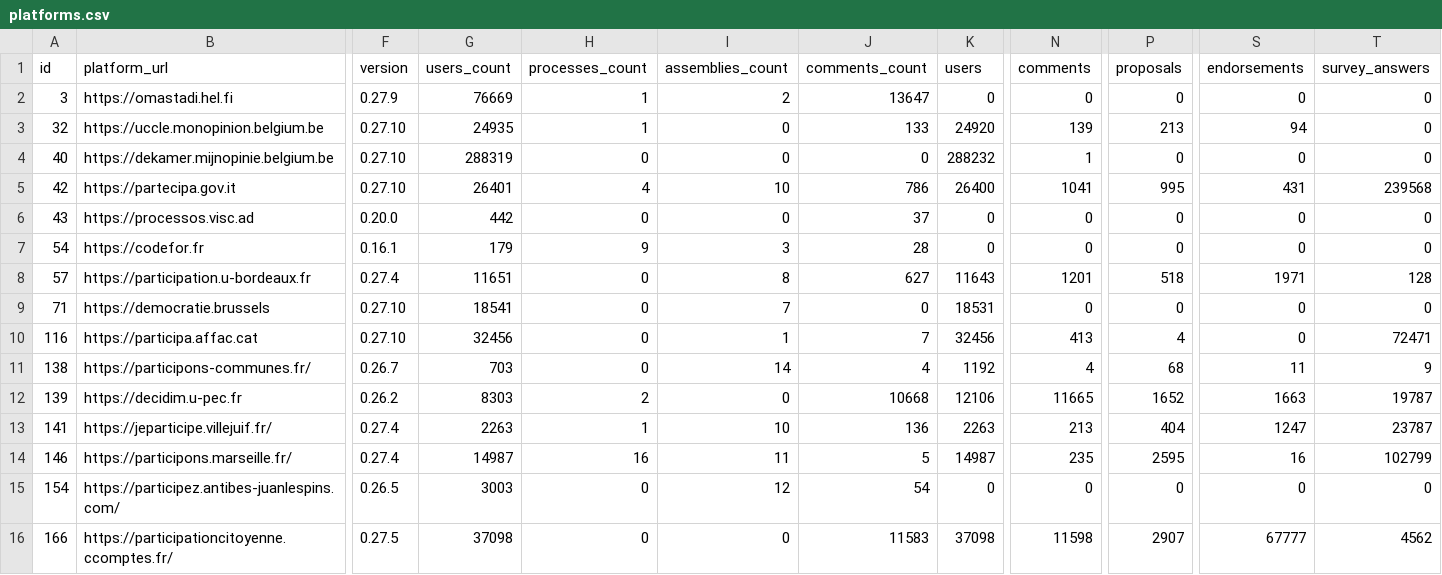
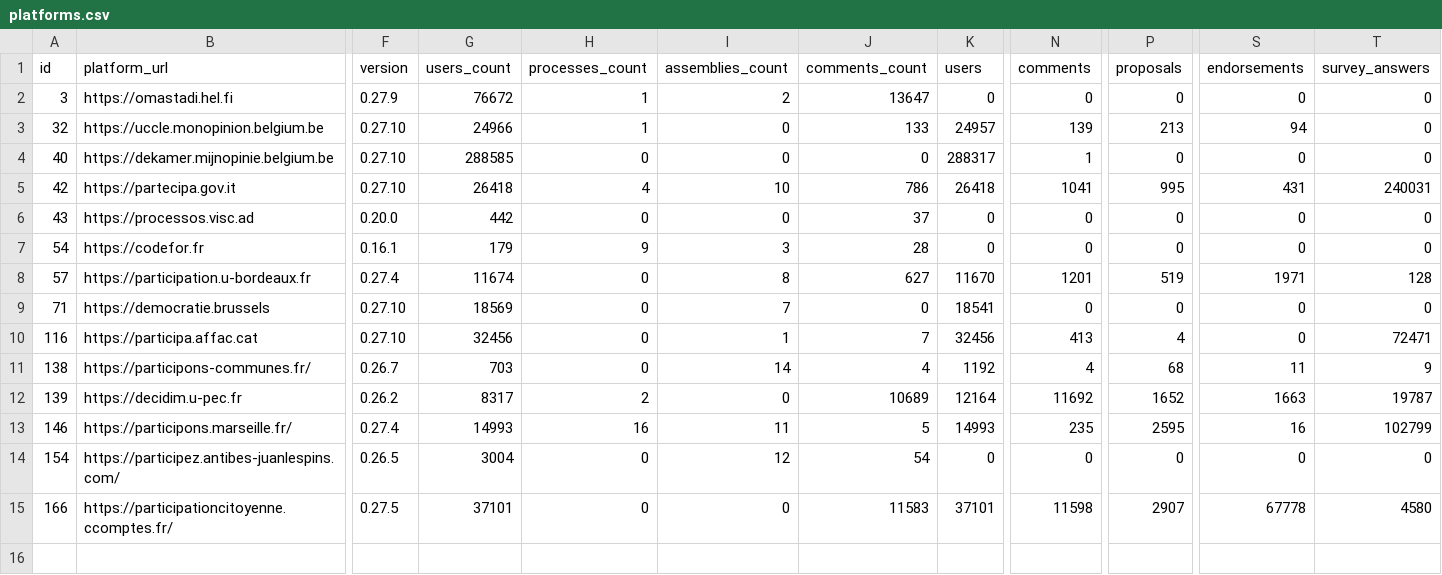
Before and after one commit to digidemlab/decidim-census, a CSV file: _data/platforms.csv, drawn as a sheet; only a part is shown, gaps mark what is left out; removed rows and columns are numbered as before the commit, all else as after; rows hold the shown columns only; the diff names each change by its address in the sheet, - before the commit and + after, or states it on an @@ line.

Commit message:
Updating the data

```diff
--- a/_data/platforms.csv
+++ b/_data/platforms.csv
-G2 (users_count): 76669
+G2 (users_count): 76672
-G3 (users_count): 24935
+G3 (users_count): 24966
-K3 (users): 24920
+K3 (users): 24957
-G4 (users_count): 288319
+G4 (users_count): 288585
-K4 (users): 288232
+K4 (users): 288317
-G5 (users_count): 26401
+G5 (users_count): 26418
-K5 (users): 26400
+K5 (users): 26418
-T5 (survey_answers): 239568
+T5 (survey_answers): 240031
-G8 (users_count): 11651
+G8 (users_count): 11674
-K8 (users): 11643
+K8 (users): 11670
-P8 (proposals): 518
+P8 (proposals): 519
-G9 (users_count): 18541
+G9 (users_count): 18569
-K9 (users): 18531
+K9 (users): 18541
-G12 (users_count): 8303
+G12 (users_count): 8317
-J12 (comments_count): 10668
+J12 (comments_count): 10689
-K12 (users): 12106
+K12 (users): 12164
-N12 (comments): 11665
+N12 (comments): 11692
-row 13: 141 | https://jeparticipe.villejuif.fr/ | 0.27.4 | 2263 | 1 | 10 | 136 | 2263 | 213 | 404 | 1247 | 23787
-G13 (users_count): 14987
+G13 (users_count): 14993
-K13 (users): 14987
+K13 (users): 14993
-G14 (users_count): 3003
+G14 (users_count): 3004
-G15 (users_count): 37098
+G15 (users_count): 37101
-K15 (users): 37098
+K15 (users): 37101
-S15 (endorsements): 67777
+S15 (endorsements): 67778
-T15 (survey_answers): 4562
+T15 (survey_answers): 4580
```
Also changed, not shown: _data/historical/139 - decidim.u-pec.fr.csv, _data/historical/146 - participons.marseille.fr.csv, 14 other files.
